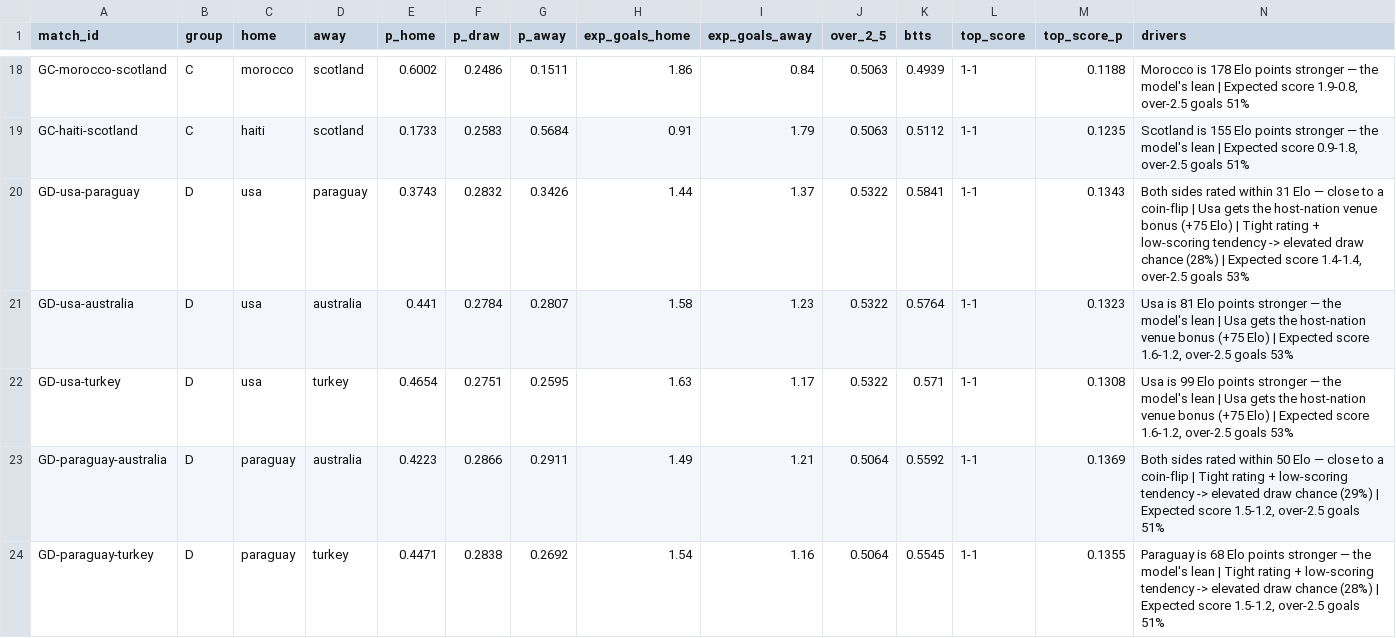
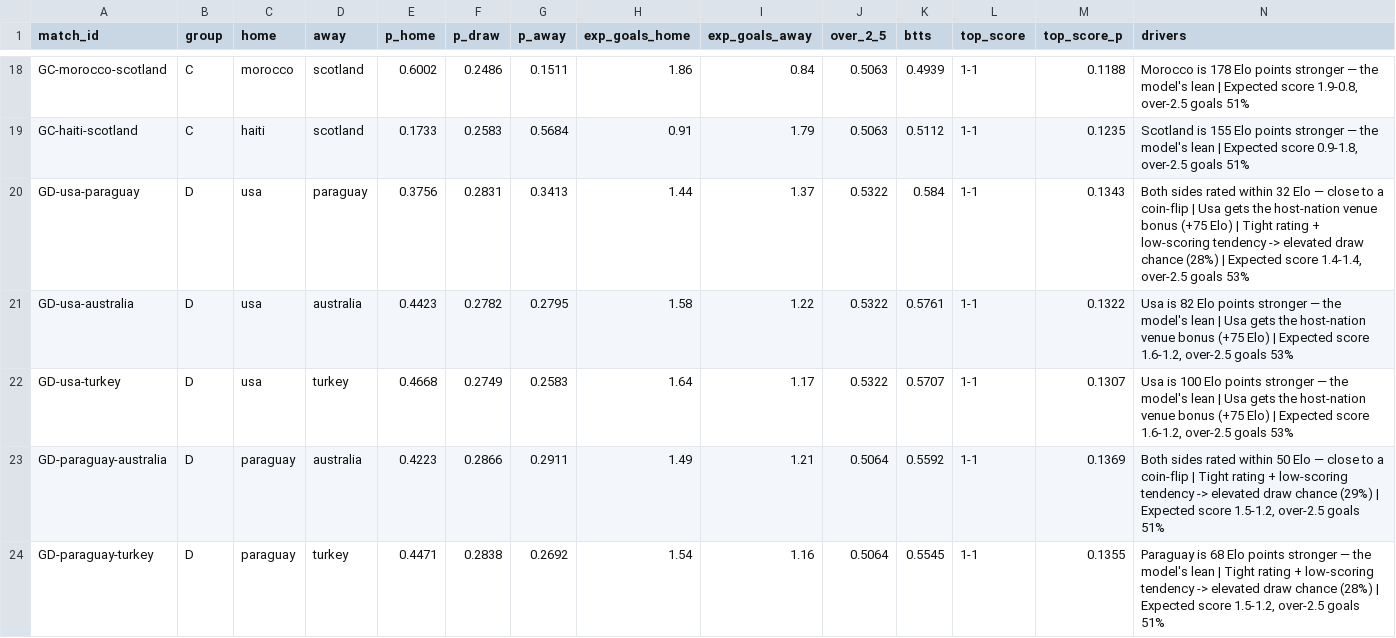
Before and after one commit to ForegatePrediction/foregate-worldcup-prediction-model, a CSV file: outputs/foregate-matches.csv, drawn as a sheet; only a part is shown, gaps mark what is left out.

```diff
--- a/outputs/foregate-matches.csv
+++ b/outputs/foregate-matches.csv
@@ -19,5 +19,5 @@ GC-morocco-scotland,C,morocco,scotland,0.6002,0.2486,0.1511,1.86,0.84,0.5063,0.4
 GC-haiti-scotland,C,haiti,scotland,0.1733,0.2583,0.5684,0.91,1.79,0.5063,0.5112,1-1,0.1235,"Scotland is 155 Elo points stronger — the model's lean | Expected score 0.9-1.8, over-2.5 goals 51%"
-GD-usa-paraguay,D,usa,paraguay,0.3743,0.2832,0.3426,1.44,1.37,0.5322,0.5841,1-1,0.1343,"Both sides rated within 31 Elo — close to a coin-flip | Usa gets the host-nation venue bonus (+75 Elo) | Tight rating + low-scoring tendency -> elevated draw chance (28%) | Expected score 1.4-1.4, over-2.5 goals 53%"
-GD-usa-australia,D,usa,australia,0.441,0.2784,0.2807,1.58,1.23,0.5322,0.5764,1-1,0.1323,"Usa is 81 Elo points stronger — the model's lean | Usa gets the host-nation venue bonus (+75 Elo) | Expected score 1.6-1.2, over-2.5 goals 53%"
-GD-usa-turkey,D,usa,turkey,0.4654,0.2751,0.2595,1.63,1.17,0.5322,0.571,1-1,0.1308,"Usa is 99 Elo points stronger — the model's lean | Usa gets the host-nation venue bonus (+75 Elo) | Expected score 1.6-1.2, over-2.5 goals 53%"
+GD-usa-paraguay,D,usa,paraguay,0.3756,0.2831,0.3413,1.44,1.37,0.5322,0.584,1-1,0.1343,"Both sides rated within 32 Elo — close to a coin-flip | Usa gets the host-nation venue bonus (+75 Elo) | Tight rating + low-scoring tendency -> elevated draw chance (28%) | Expected score 1.4-1.4, over-2.5 goals 53%"
+GD-usa-australia,D,usa,australia,0.4423,0.2782,0.2795,1.58,1.22,0.5322,0.5761,1-1,0.1322,"Usa is 82 Elo points stronger — the model's lean | Usa gets the host-nation venue bonus (+75 Elo) | Expected score 1.6-1.2, over-2.5 goals 53%"
+GD-usa-turkey,D,usa,turkey,0.4668,0.2749,0.2583,1.64,1.17,0.5322,0.5707,1-1,0.1307,"Usa is 100 Elo points stronger — the model's lean | Usa gets the host-nation venue bonus (+75 Elo) | Expected score 1.6-1.2, over-2.5 goals 53%"
 GD-paraguay-australia,D,paraguay,australia,0.4223,0.2866,0.2911,1.49,1.21,0.5064,0.5592,1-1,0.1369,"Both sides rated within 50 Elo — close to a coin-flip | Tight rating + low-scoring tendency -> elevated draw chance (29%) | Expected score 1.5-1.2, over-2.5 goals 51%"
```
Also changed, not shown: outputs/foregate-tournament.csv, 5 other files.
